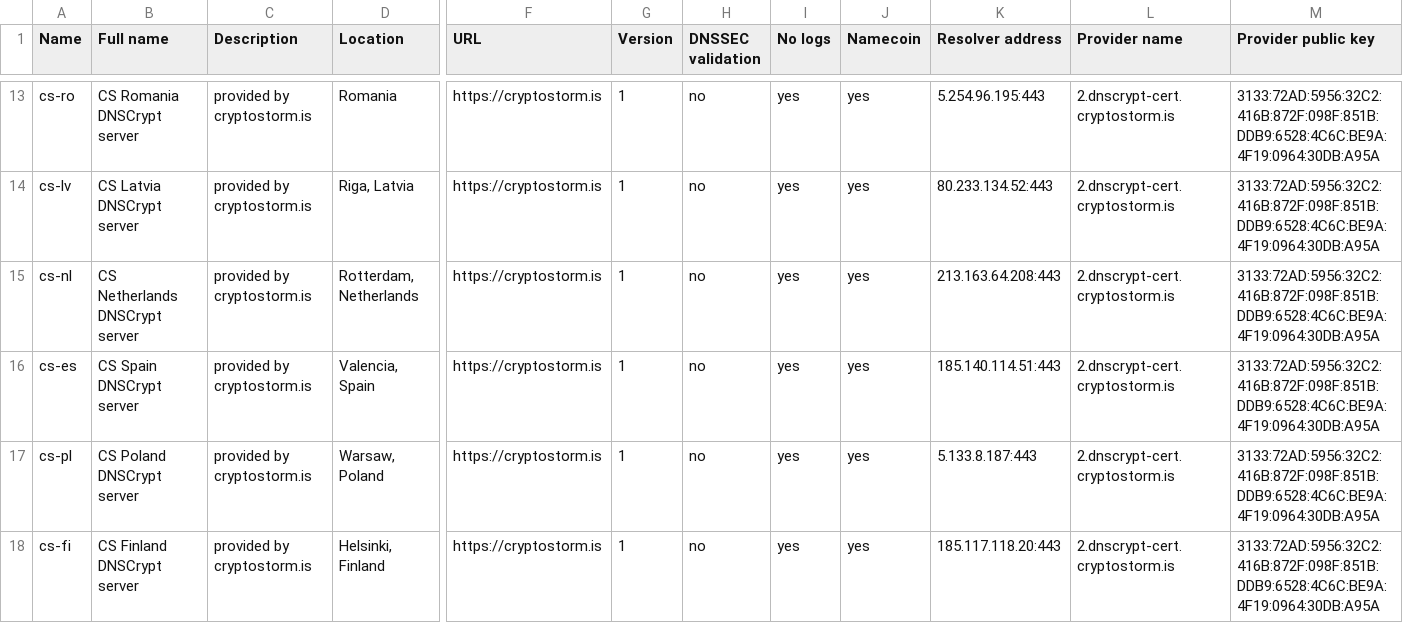
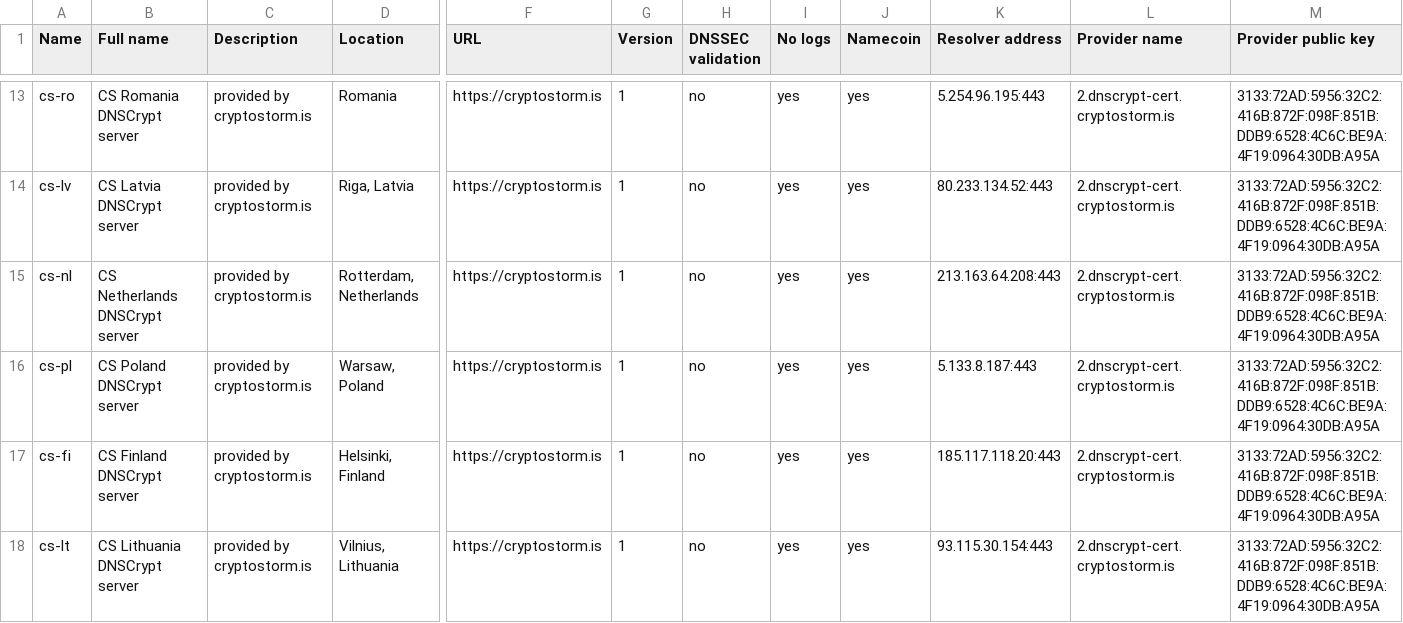
Before and after one commit to cryptostorm/cstorm_deepDNS, a CSV file: dnscrypt-resolvers.csv, drawn as a sheet; only a part is shown, gaps mark what is left out; the shorter side is filled out with more unchanged rows; rows hold the shown columns only; the diff names each change by its address in the sheet, - before the commit and + after, or states it on an @@ line.

Commit message:
Update dnscrypt-resolvers.csv

```diff
--- a/dnscrypt-resolvers.csv
+++ b/dnscrypt-resolvers.csv
-row 16: cs-es | CS Spain DNSCrypt server | provided by cryptostorm.is | Valencia, Spain | https://cryptostorm.is | 1 | no | yes | yes | 185.140.114.51:443 | 2.dnscrypt-cert.cryptostorm.is | 3133:72AD:5956:32C2:416B:872F:098F:851B:DDB9:6528:4C6C:BE9A:4F19:0964:30DB:A95A
```
